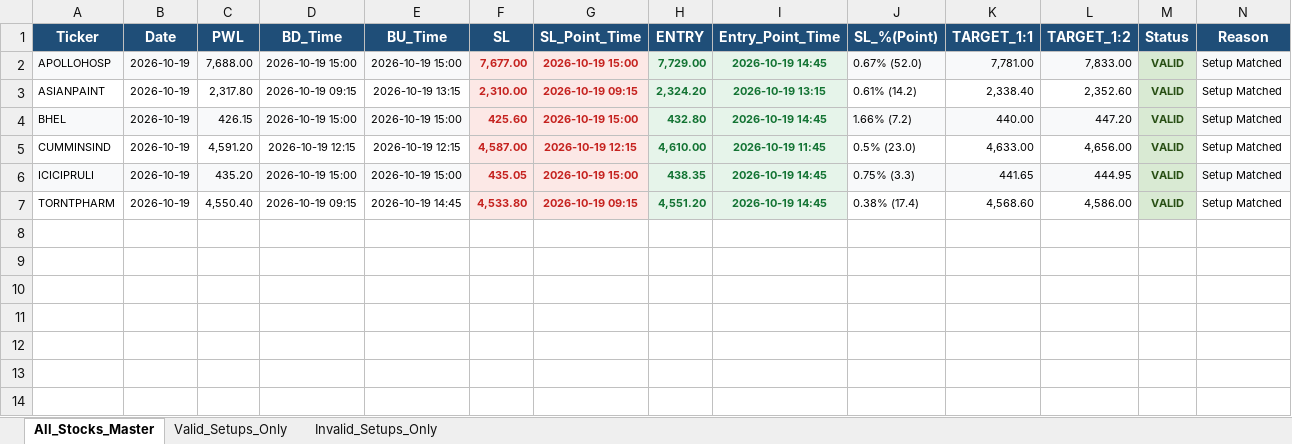
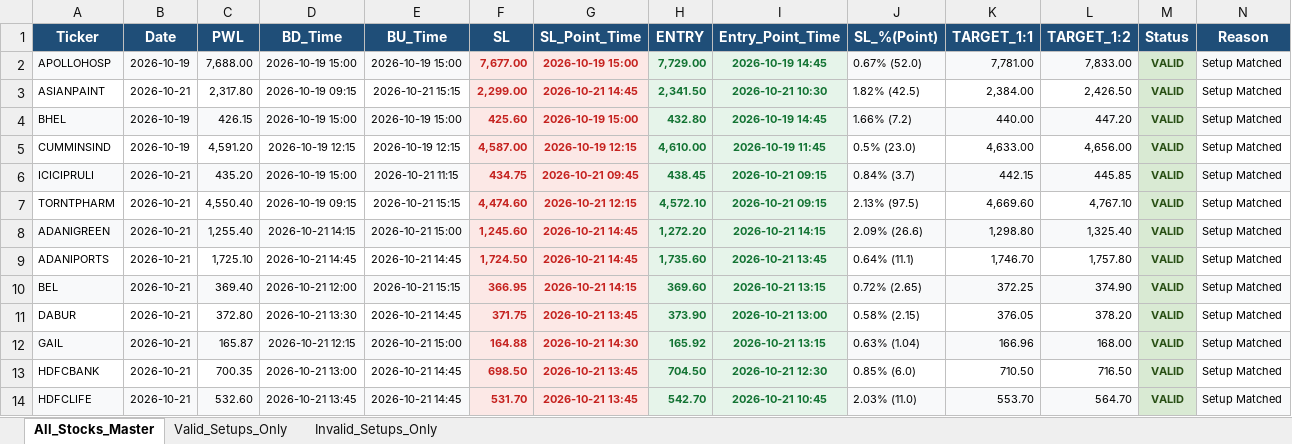
Before and after one commit to chandancv62-mtf/telegram-notifier, an Excel workbook: data/weekly_final_trading_signals.xlsx, sheet All_Stocks_Master, drawn as a sheet; only a part is shown; values as stored, in another font and other column widths than the file's, no borders; the diff covers the shown part only; the diff names each change by its address in the sheet, - before the commit and + after, or states it on an @@ line.

```diff
--- a/data/weekly_final_trading_signals.xlsx (sheet All_Stocks_Master)
+++ b/data/weekly_final_trading_signals.xlsx (sheet All_Stocks_Master)
-B3 (Date): 2026-10-19
+B3 (Date): 2026-10-21
-E3 (BU_Time): 2026-10-19 13:15
+E3 (BU_Time): 2026-10-21 15:15
-F3 (SL): 2,310.00
+F3 (SL): 2,299.00
-G3 (SL_Point_Time): 2026-10-19 09:15
+G3 (SL_Point_Time): 2026-10-21 14:45
-H3 (ENTRY): 2,324.20
+H3 (ENTRY): 2,341.50
-I3 (Entry_Point_Time): 2026-10-19 13:15
+I3 (Entry_Point_Time): 2026-10-21 10:30
-J3 (SL_%(Point)): 0.61% (14.2)
+J3 (SL_%(Point)): 1.82% (42.5)
-K3 (TARGET_1:1): 2,338.40
+K3 (TARGET_1:1): 2,384.00
-L3 (TARGET_1:2): 2,352.60
+L3 (TARGET_1:2): 2,426.50
-B6:B7 (Date): 2026-10-19
+B6:B7 (Date): 2026-10-21
-E6 (BU_Time): 2026-10-19 15:00
+E6 (BU_Time): 2026-10-21 11:15
-F6 (SL): 435.05
+F6 (SL): 434.75
-G6 (SL_Point_Time): 2026-10-19 15:00
+G6 (SL_Point_Time): 2026-10-21 09:45
-H6 (ENTRY): 438.35
+H6 (ENTRY): 438.45
-I6:I7 (Entry_Point_Time): 2026-10-19 14:45
+I6:I7 (Entry_Point_Time): 2026-10-21 09:15
-J6 (SL_%(Point)): 0.75% (3.3)
+J6 (SL_%(Point)): 0.84% (3.7)
-K6 (TARGET_1:1): 441.65
+K6 (TARGET_1:1): 442.15
-L6 (TARGET_1:2): 444.95
+L6 (TARGET_1:2): 445.85
-E7 (BU_Time): 2026-10-19 14:45
+E7 (BU_Time): 2026-10-21 15:15
-F7 (SL): 4,533.80
+F7 (SL): 4,474.60
-G7 (SL_Point_Time): 2026-10-19 09:15
+G7 (SL_Point_Time): 2026-10-21 12:15
-H7 (ENTRY): 4,551.20
+H7 (ENTRY): 4,572.10
-J7 (SL_%(Point)): 0.38% (17.4)
+J7 (SL_%(Point)): 2.13% (97.5)
-K7 (TARGET_1:1): 4,568.60
+K7 (TARGET_1:1): 4,669.60
-L7 (TARGET_1:2): 4,586.00
+L7 (TARGET_1:2): 4,767.10
+row 8: ADANIGREEN | 2026-10-21 | 1,255.40 | 2026-10-21 14:15 | 2026-10-21 15:00 | 1,245.60 | 2026-10-21 14:45 | 1,272.20 | 2026-10-21 14:15 | 2.09% (26.6) | 1,298.80 | 1,325.40 | VALID | Setup Matched
+row 9: ADANIPORTS | 2026-10-21 | 1,725.10 | 2026-10-21 14:45 | 2026-10-21 14:45 | 1,724.50 | 2026-10-21 14:45 | 1,735.60 | 2026-10-21 13:45 | 0.64% (11.1) | 1,746.70 | 1,757.80 | VALID | Setup Matched
+row 10: BEL | 2026-10-21 | 369.40 | 2026-10-21 12:00 | 2026-10-21 15:15 | 366.95 | 2026-10-21 14:15 | 369.60 | 2026-10-21 13:15 | 0.72% (2.65) | 372.25 | 374.90 | VALID | Setup Matched
+row 11: DABUR | 2026-10-21 | 372.80 | 2026-10-21 13:30 | 2026-10-21 14:45 | 371.75 | 2026-10-21 13:45 | 373.90 | 2026-10-21 13:00 | 0.58% (2.15) | 376.05 | 378.20 | VALID | Setup Matched
+row 12: GAIL | 2026-10-21 | 165.87 | 2026-10-21 12:15 | 2026-10-21 15:00 | 164.88 | 2026-10-21 14:30 | 165.92 | 2026-10-21 13:15 | 0.63% (1.04) | 166.96 | 168.00 | VALID | Setup Matched
+row 13: HDFCBANK | 2026-10-21 | 700.35 | 2026-10-21 13:00 | 2026-10-21 14:45 | 698.50 | 2026-10-21 13:45 | 704.50 | 2026-10-21 12:30 | 0.85% (6.0) | 710.50 | 716.50 | VALID | Setup Matched
+row 14: HDFCLIFE | 2026-10-21 | 532.60 | 2026-10-21 13:45 | 2026-10-21 14:45 | 531.70 | 2026-10-21 13:45 | 542.70 | 2026-10-21 10:45 | 2.03% (11.0) | 553.70 | 564.70 | VALID | Setup Matched
```
Also changed, not shown: 11 added rows elsewhere in this sheet, sheet Valid_Setups_Only, data/entry_sl_signals.xlsx, data/trade_tracker_results.xlsx, 1 other file.
